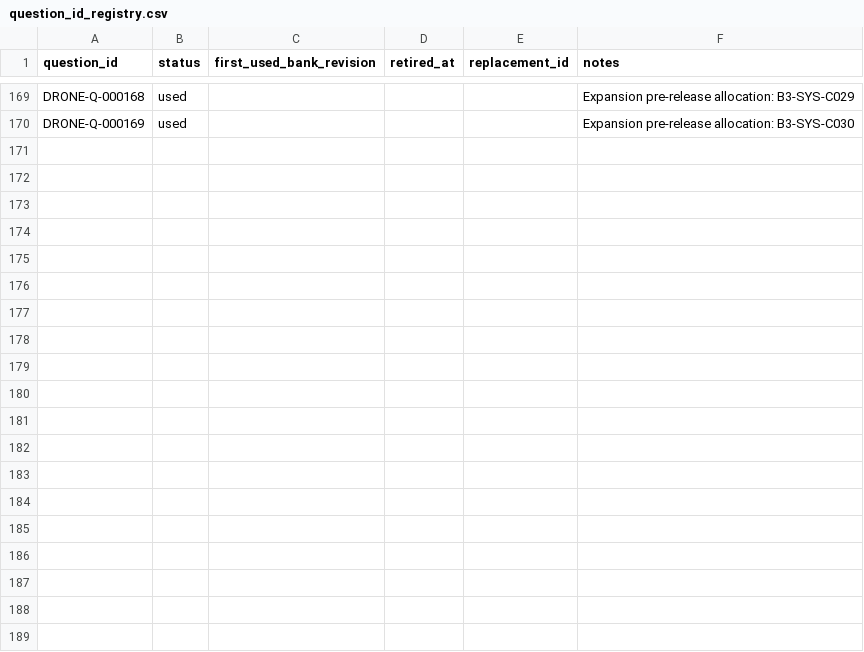
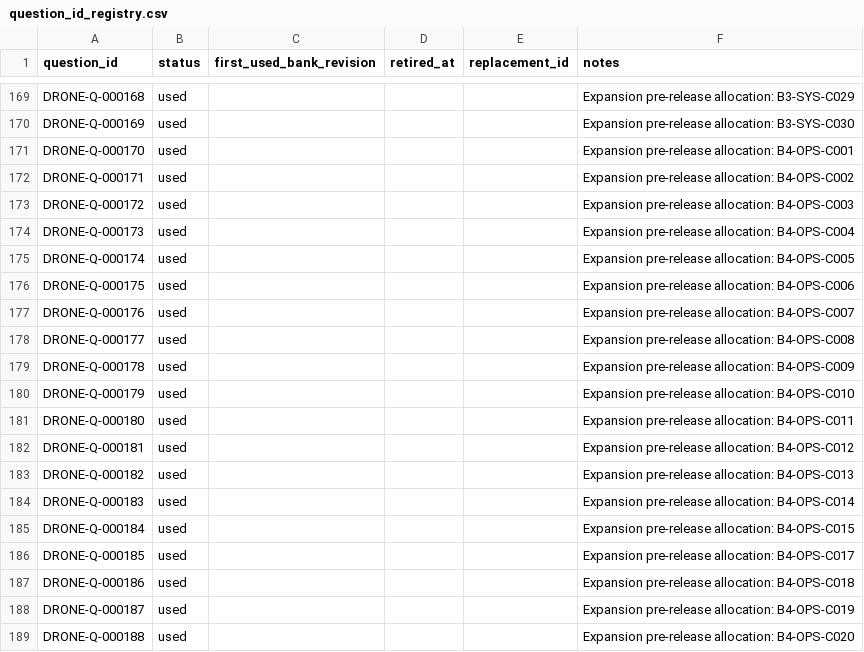
Before and after one commit to Komadeki/health-quiz-app, a CSV file: question_banks/drone_second_class/authoring/question_id_registry.csv, drawn as a sheet; only a part is shown, gaps mark what is left out.

```diff
--- a/question_banks/drone_second_class/authoring/question_id_registry.csv
+++ b/question_banks/drone_second_class/authoring/question_id_registry.csv
@@ -170 +170,20 @@ DRONE-Q-000168,used,,,,Expansion pre-release allocation: B3-SYS-C029
 DRONE-Q-000169,used,,,,Expansion pre-release allocation: B3-SYS-C030
+DRONE-Q-000170,used,,,,Expansion pre-release allocation: B4-OPS-C001
+DRONE-Q-000171,used,,,,Expansion pre-release allocation: B4-OPS-C002
+DRONE-Q-000172,used,,,,Expansion pre-release allocation: B4-OPS-C003
+DRONE-Q-000173,used,,,,Expansion pre-release allocation: B4-OPS-C004
+DRONE-Q-000174,used,,,,Expansion pre-release allocation: B4-OPS-C005
+DRONE-Q-000175,used,,,,Expansion pre-release allocation: B4-OPS-C006
+DRONE-Q-000176,used,,,,Expansion pre-release allocation: B4-OPS-C007
+DRONE-Q-000177,used,,,,Expansion pre-release allocation: B4-OPS-C008
+DRONE-Q-000178,used,,,,Expansion pre-release allocation: B4-OPS-C009
+DRONE-Q-000179,used,,,,Expansion pre-release allocation: B4-OPS-C010
+DRONE-Q-000180,used,,,,Expansion pre-release allocation: B4-OPS-C011
+DRONE-Q-000181,used,,,,Expansion pre-release allocation: B4-OPS-C012
+DRONE-Q-000182,used,,,,Expansion pre-release allocation: B4-OPS-C013
+DRONE-Q-000183,used,,,,Expansion pre-release allocation: B4-OPS-C014
+DRONE-Q-000184,used,,,,Expansion pre-release allocation: B4-OPS-C015
+DRONE-Q-000185,used,,,,Expansion pre-release allocation: B4-OPS-C017
+DRONE-Q-000186,used,,,,Expansion pre-release allocation: B4-OPS-C018
+DRONE-Q-000187,used,,,,Expansion pre-release allocation: B4-OPS-C019
+DRONE-Q-000188,used,,,,Expansion pre-release allocation: B4-OPS-C020
```
Also changed, not shown: question_banks/drone_second_class/authoring/batches/batch_004/candidates.csv, 4 other files.
